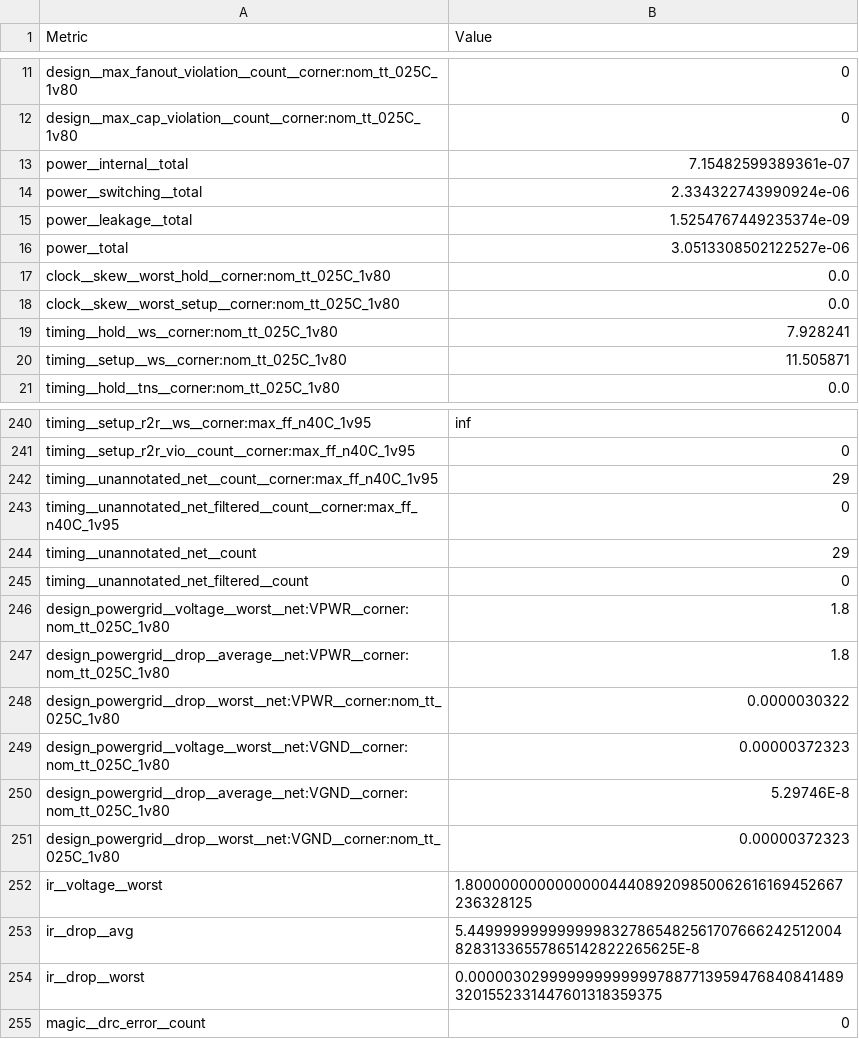
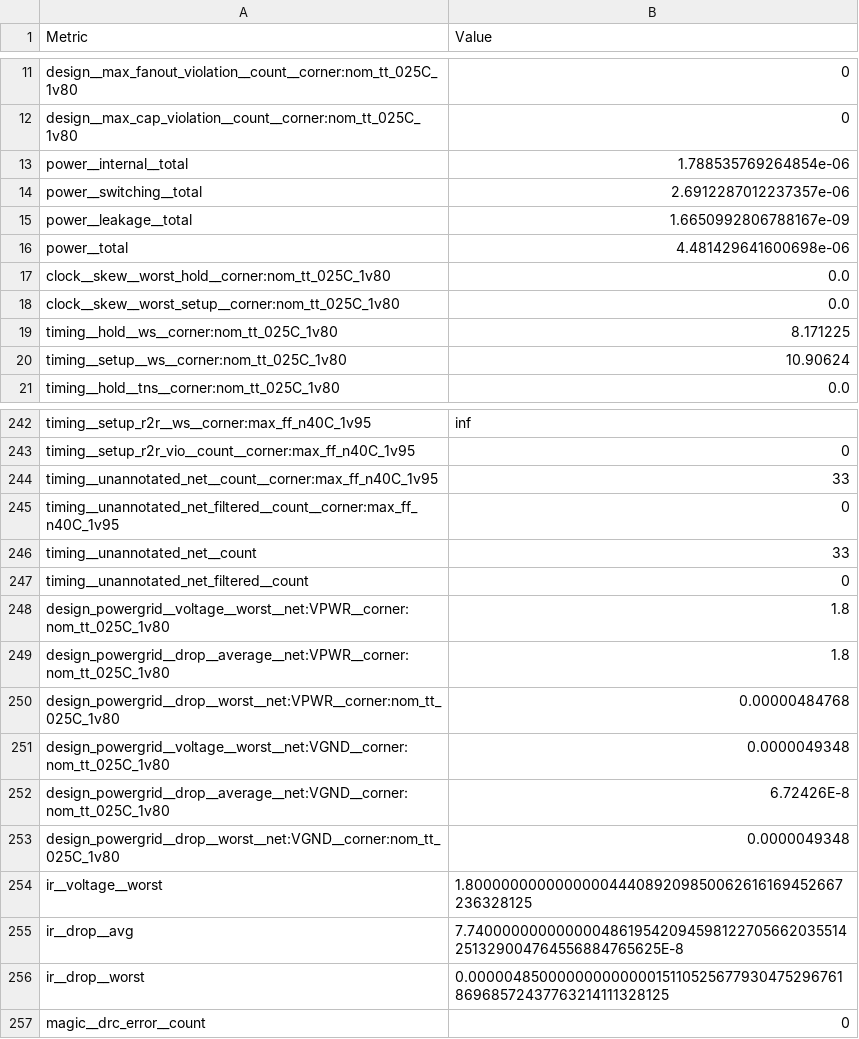
Before and after one commit to TinyTapeout/tinytapeout-08, a CSV file: projects/tt_um_wokwi_408216451206371329/stats/metrics.csv, drawn as a sheet; only a part is shown, gaps mark what is left out; the diff covers the shown part only.

```diff
--- a/projects/tt_um_wokwi_408216451206371329/stats/metrics.csv
+++ b/projects/tt_um_wokwi_408216451206371329/stats/metrics.csv
@@ -12,10 +12,10 @@ design__max_fanout_violation__count__corner:nom_tt_025C_1v80,0
 design__max_cap_violation__count__corner:nom_tt_025C_1v80,0
-power__internal__total,7.15482599389361e-07
-power__switching__total,2.334322743990924e-06
-power__leakage__total,1.5254767449235374e-09
-power__total,3.0513308502122527e-06
+power__internal__total,1.788535769264854e-06
+power__switching__total,2.6912287012237357e-06
+power__leakage__total,1.6650992806788167e-09
+power__total,4.481429641600698e-06
 clock__skew__worst_hold__corner:nom_tt_025C_1v80,0.0
 clock__skew__worst_setup__corner:nom_tt_025C_1v80,0.0
-timing__hold__ws__corner:nom_tt_025C_1v80,7.928241
-timing__setup__ws__corner:nom_tt_025C_1v80,11.505871
+timing__hold__ws__corner:nom_tt_025C_1v80,8.171225
+timing__setup__ws__corner:nom_tt_025C_1v80,10.90624
 timing__hold__tns__corner:nom_tt_025C_1v80,0.0
@@ -241,5 +243,5 @@ timing__setup_r2r__ws__corner:max_ff_n40C_1v95,inf
 timing__setup_r2r_vio__count__corner:max_ff_n40C_1v95,0
-timing__unannotated_net__count__corner:max_ff_n40C_1v95,29
+timing__unannotated_net__count__corner:max_ff_n40C_1v95,33
 timing__unannotated_net_filtered__count__corner:max_ff_n40C_1v95,0
-timing__unannotated_net__count,29
+timing__unannotated_net__count,33
 timing__unannotated_net_filtered__count,0
@@ -247,9 +249,9 @@ design_powergrid__voltage__worst__net:VPWR__corner:nom_tt_025C_1v80,1.8
 design_powergrid__drop__average__net:VPWR__corner:nom_tt_025C_1v80,1.8
-design_powergrid__drop__worst__net:VPWR__corner:nom_tt_025C_1v80,0.0000030322
-design_powergrid__voltage__worst__net:VGND__corner:nom_tt_025C_1v80,0.00000372323
-design_powergrid__drop__average__net:VGND__corner:nom_tt_025C_1v80,5.29746E-8
-design_powergrid__drop__worst__net:VGND__corner:nom_tt_025C_1v80,0.00000372323
+design_powergrid__drop__worst__net:VPWR__corner:nom_tt_025C_1v80,0.00000484768
+design_powergrid__voltage__worst__net:VGND__corner:nom_tt_025C_1v80,0.0000049348
+design_powergrid__drop__average__net:VGND__corner:nom_tt_025C_1v80,6.72426E-8
+design_powergrid__drop__worst__net:VGND__corner:nom_tt_025C_1v80,0.0000049348
 ir__voltage__worst,1.8000000000000000444089209850062616169452667236328125
-ir__drop__avg,5.449999999999999832786548256170766624251200482831336557865142822265625E-8
-ir__drop__worst,0.00000302999999999999978877139594768408414893201552331447601318359375
+ir__drop__avg,7.74000000000000048619542094598122705662035514251329004764556884765625E-8
+ir__drop__worst,0.0000048500000000000001511052567793047529676186968572437763214111328125
 magic__drc_error__count,0
```
Also changed, not shown: 2 added rows and 43 edited cells elsewhere in this file, 8 other files.
